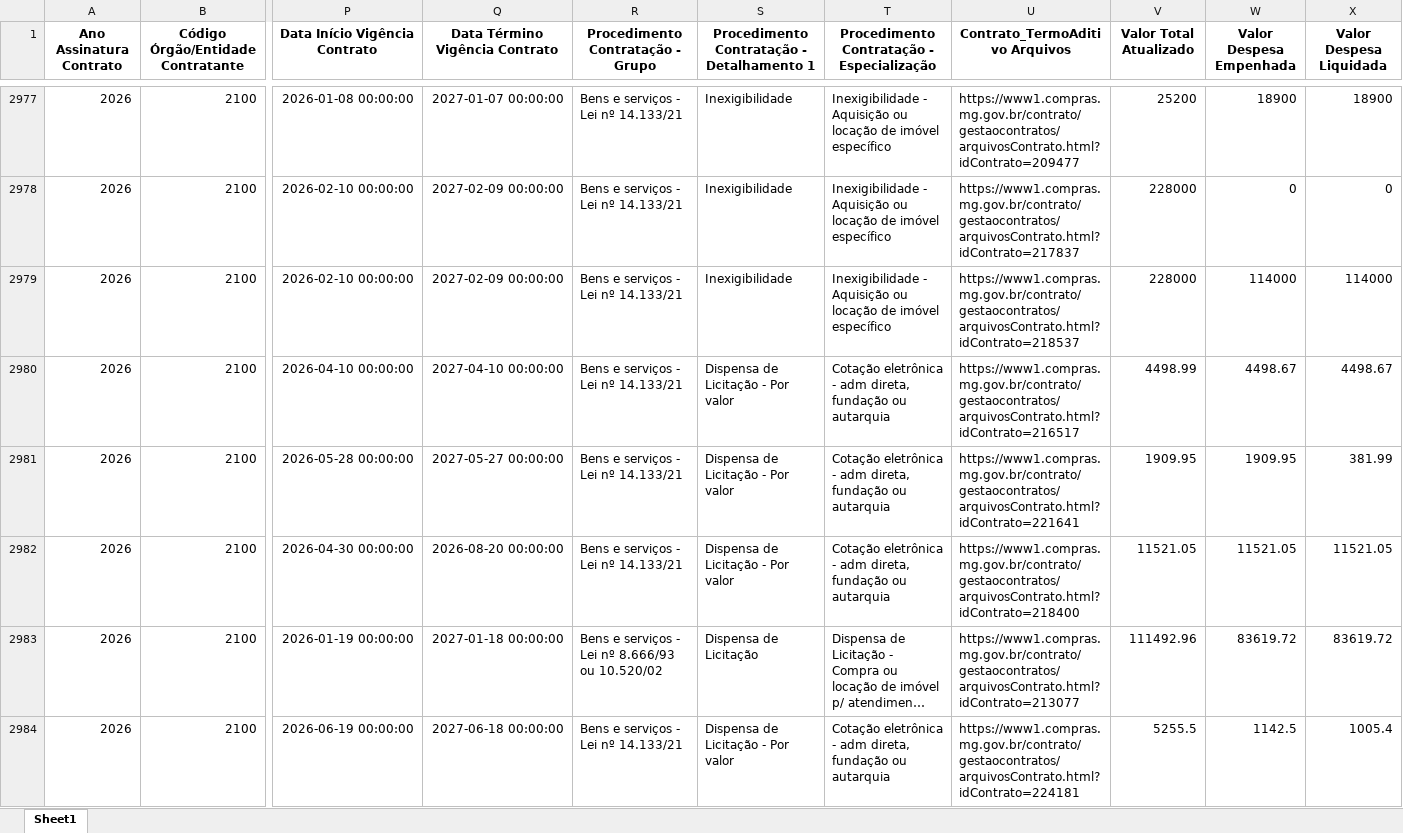
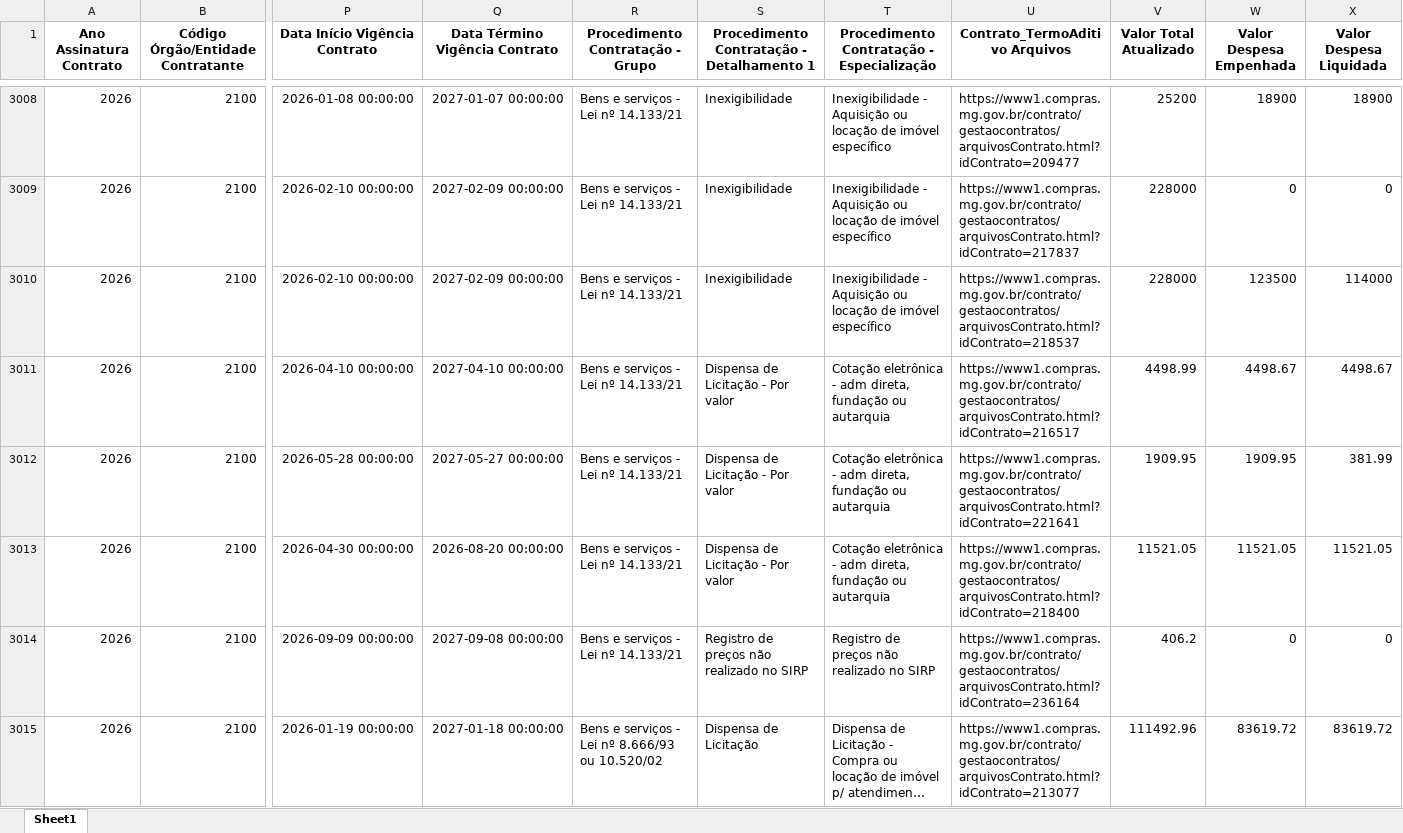
Before and after one commit to transparencia-mg/portal_contratos, an Excel workbook: upload/contratos2026.xlsx, sheet Sheet1, drawn as a sheet; only a part is shown, gaps mark what is left out; the shorter side is filled out with more unchanged rows; long unchanged cells end in …; values as stored, in another font and other column widths than the file's, no borders; addresses are those after the commit; rows hold the shown columns only; the diff covers the shown part only; the diff names each change by its address in the sheet, - before the commit and + after, or states it on an @@ line.

Commit message:
Atualização automática portal contratos

```diff
--- a/upload/contratos2026.xlsx (sheet Sheet1)
+++ b/upload/contratos2026.xlsx (sheet Sheet1)
-W3010 (Valor Despesa Empenhada): 114000
+W3010 (Valor Despesa Empenhada): 123500
+row 3014: 2026 | 2100 | 2026-09-09 00:00:00 | 2027-09-08 00:00:00 | Bens e serviços - Lei nº 14.133/21 | Registro de preços não realizado no SIRP | Registro de preços não realizado no SIRP | https://www1.compras.mg.gov.br/contrato/gestaocontratos/arquivosContrato.html?idContrato=236164 | 406.2 | 0 | 0
```
Also changed, not shown: 53 added rows and 306 edited cells elsewhere in this sheet, 9 other files.
